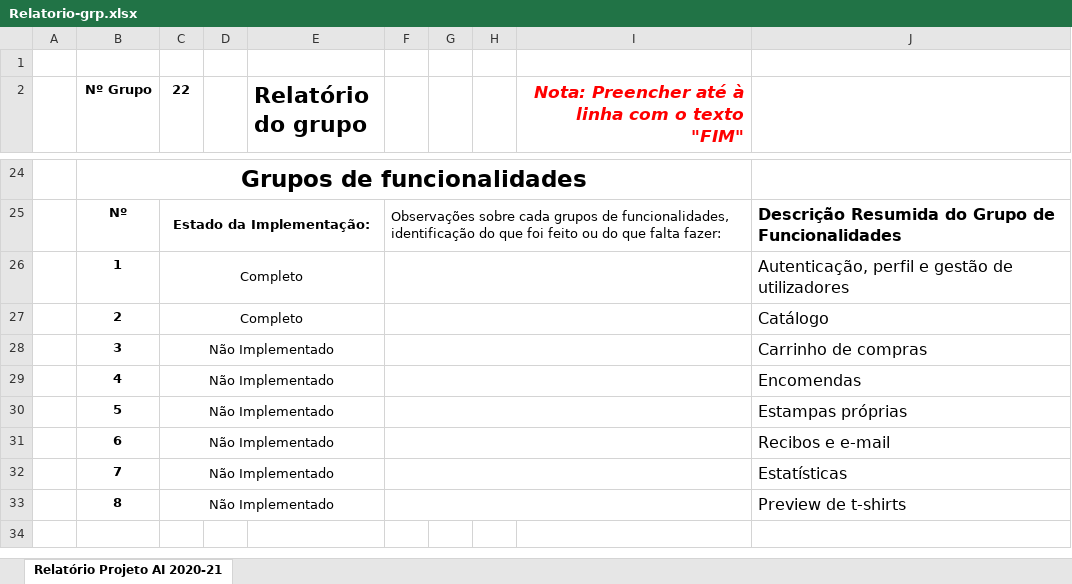
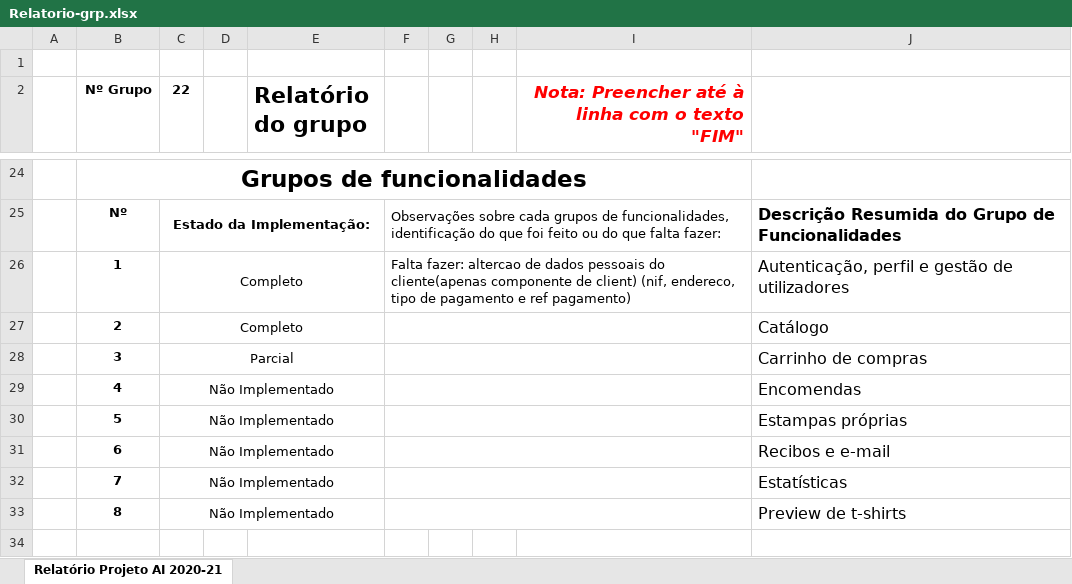
Before and after one commit to rube200/AINet_Project_2021, an Excel workbook: Relatorio-grp.xlsx, sheet Relatório Projeto AI 2020-21, drawn as a sheet; only a part is shown, gaps mark what is left out; values as stored, in another font and other column widths than the file's, no borders; conditional formats not drawn; the diff names each change by its address in the sheet, - before the commit and + after, or states it on an @@ line.

```diff
--- a/Relatorio-grp.xlsx (sheet Relatório Projeto AI 2020-21)
+++ b/Relatorio-grp.xlsx (sheet Relatório Projeto AI 2020-21)
-F26: (empty)
+F26: Falta fazer: altercao de dados pessoais do cliente(apenas componente de client) (nif, endereco, tipo de pagamento e ref pagamento)
-C28 (22): Não Implementado
+C28 (22): Parcial
```
Also changed, not shown: 3 other files.
